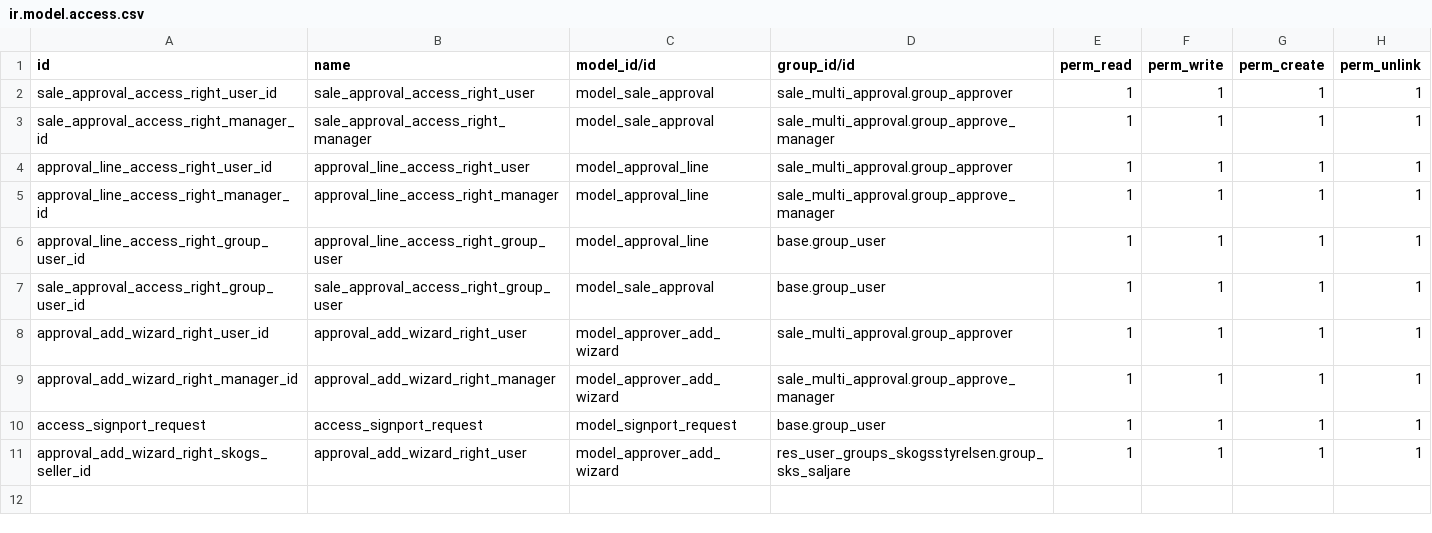
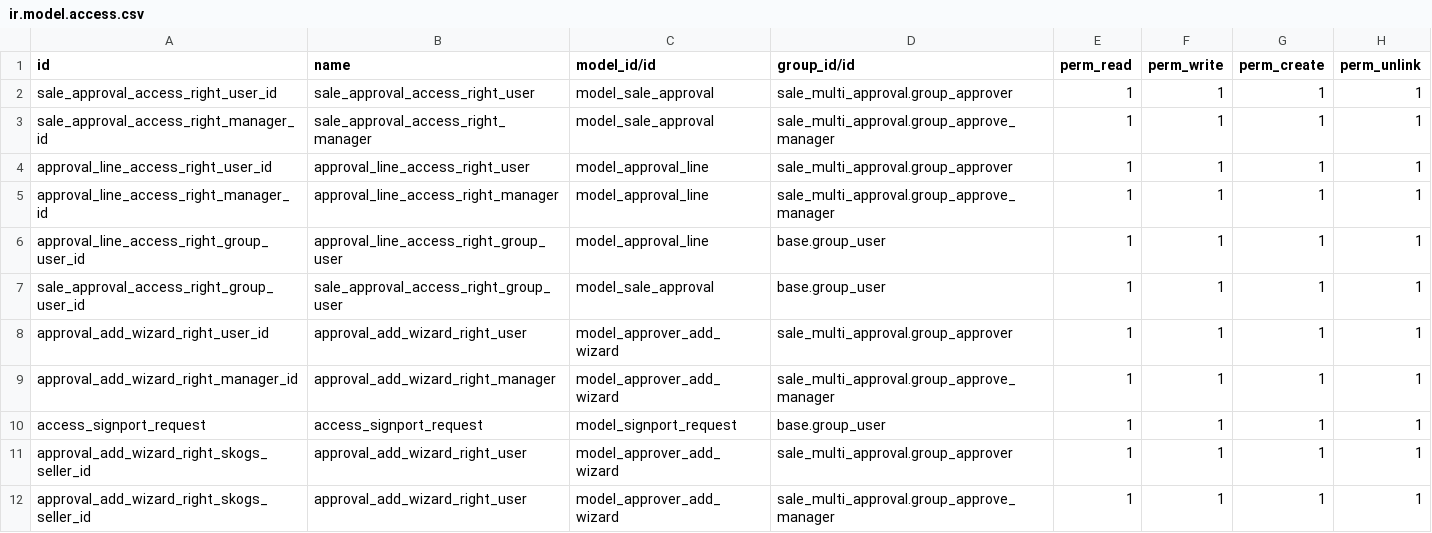
Before and after one commit to vertelab/odoo-sale, a CSV file: sale_multi_approval/security/ir.model.access.csv, drawn as a sheet.

```diff
--- a/sale_multi_approval/security/ir.model.access.csv
+++ b/sale_multi_approval/security/ir.model.access.csv
@@ -10,2 +10,3 @@ approval_add_wizard_right_manager_id,approval_add_wizard_right_manager,model_app
 access_signport_request,access_signport_request,model_signport_request,base.group_user,1,1,1,1
-approval_add_wizard_right_skogs_seller_id,approval_add_wizard_right_user,model_approver_add_wizard,res_user_groups_skogsstyrelsen.group_sks_saljare,1,1,1,1
+approval_add_wizard_right_skogs_seller_id,approval_add_wizard_right_user,model_approver_add_wizard,sale_multi_approval.group_approver,1,1,1,1
+approval_add_wizard_right_skogs_seller_id,approval_add_wizard_right_user,model_approver_add_wizard,sale_multi_approval.group_approve_manager,1,1,1,1
```
Also changed, not shown: 3 other files.
